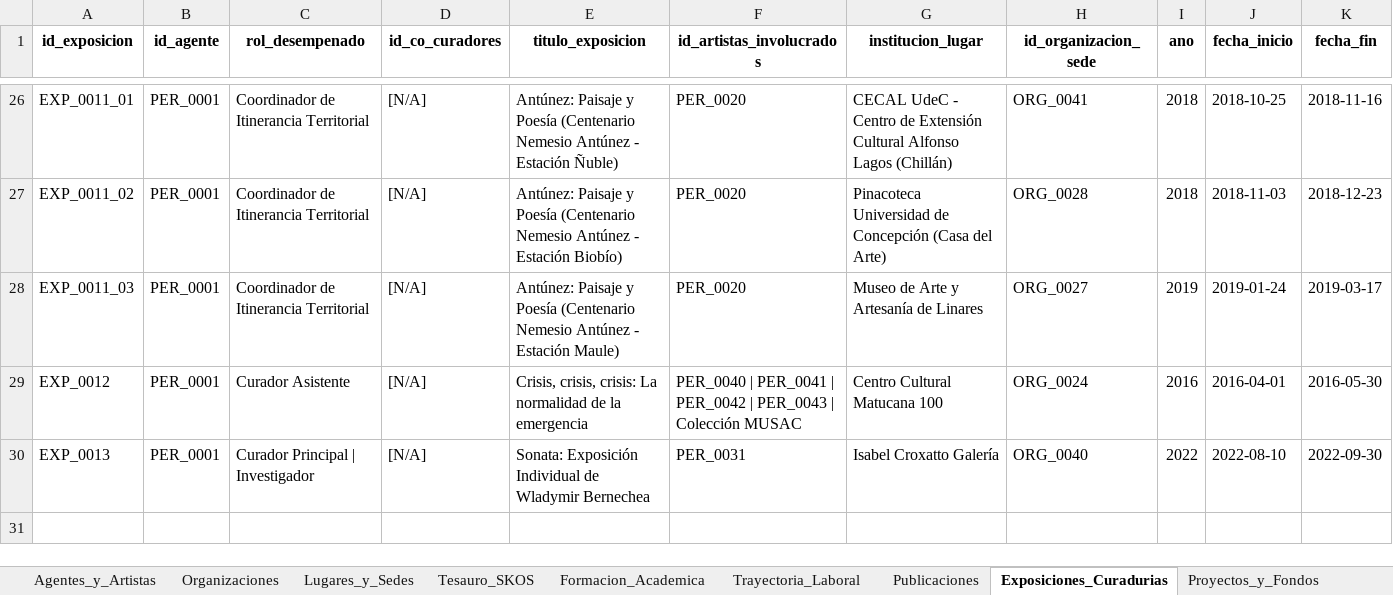
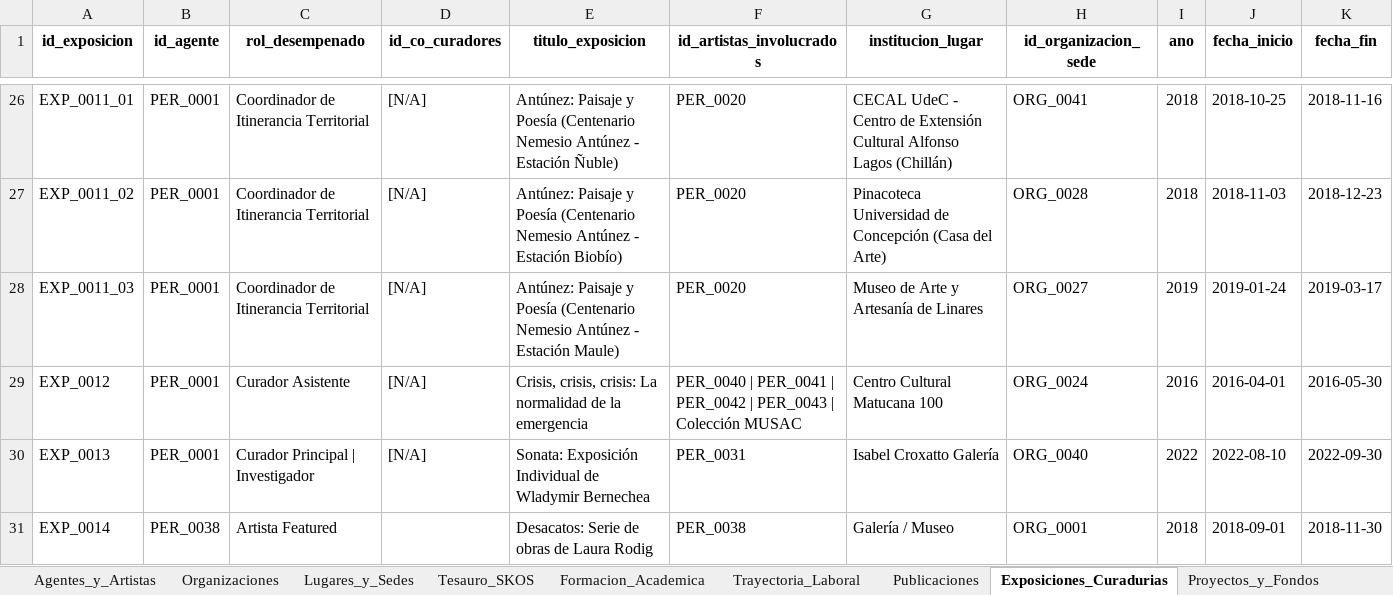
Before and after one commit to jaimeacuevas-cmd/jaime-cuevas-cv, an Excel workbook: data/CV_Dataset_Maestro_Jaime_Cuevas.xlsx, sheet Exposiciones_Curadurias, drawn as a sheet; only a part is shown, gaps mark what is left out; values as stored, in another font and other column widths than the file's, no borders; rows hold the shown columns only; the diff names each change by its address in the sheet, - before the commit and + after, or states it on an @@ line.

```diff
--- a/data/CV_Dataset_Maestro_Jaime_Cuevas.xlsx (sheet Exposiciones_Curadurias)
+++ b/data/CV_Dataset_Maestro_Jaime_Cuevas.xlsx (sheet Exposiciones_Curadurias)
+row 31: EXP_0014 | PER_0038 | Artista Featured |  | Desacatos: Serie de obras de Laura Rodig | PER_0038 | Galería / Museo | ORG_0001 | 2018 | 2018-09-01 | 2018-11-30
```
Also changed, not shown: sheet Relaciones_Grafo_LOD, sheet Agentes_y_Artistas, sheet Proyectos_y_Fondos, 2 other files.
